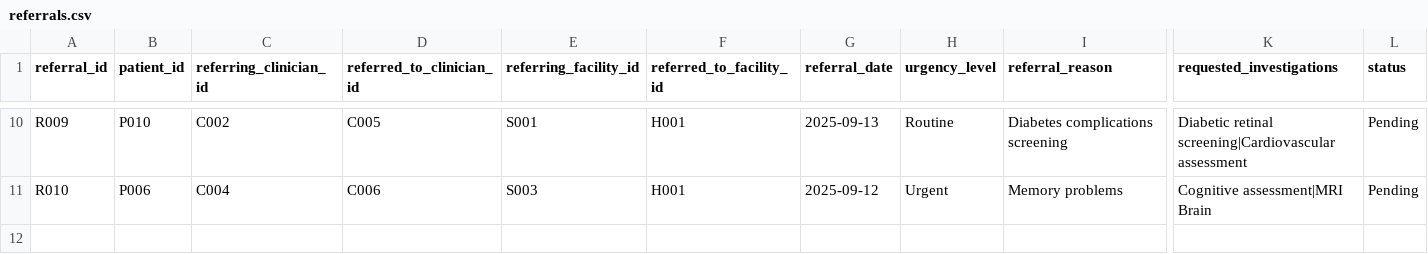
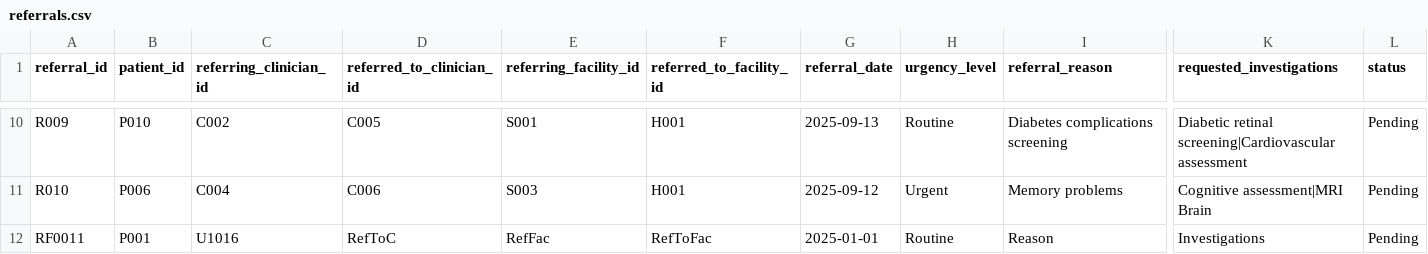
Before and after one commit to Donjoy34/Project_22104894, a CSV file: database/referrals.csv, drawn as a sheet; only a part is shown, gaps mark what is left out; rows hold the shown columns only; the diff names each change by its address in the sheet, - before the commit and + after, or states it on an @@ line.

```diff
--- a/database/referrals.csv
+++ b/database/referrals.csv
+row 12: RF0011 | P001 | U1016 | RefToC | RefFac | RefToFac | 2025-01-01 | Routine | Reason | Investigations | Pending
```
Also changed, not shown: database/appointments.csv, database/audit_logs.csv, 11 other files.
